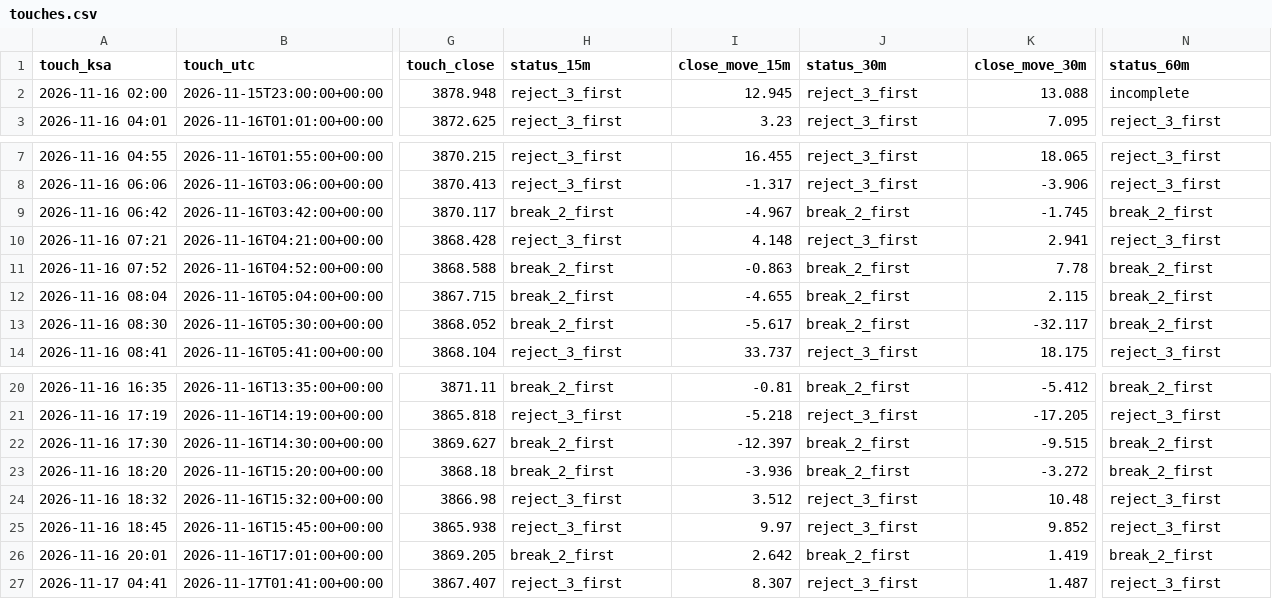
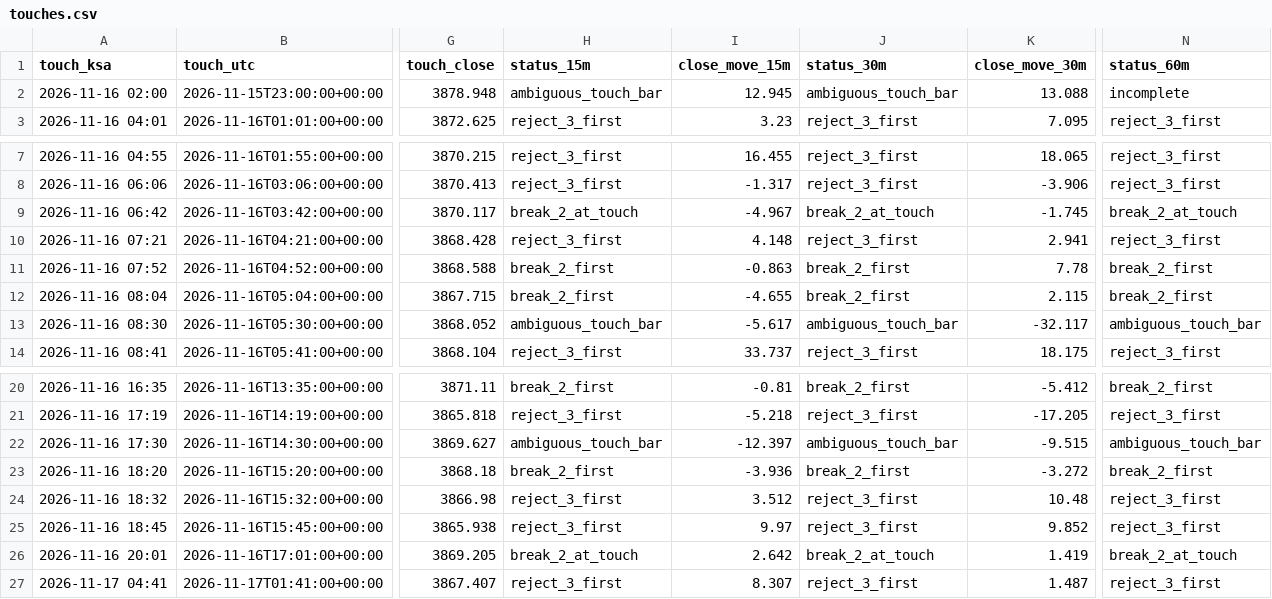
Before and after one commit to salehrbo1-cell/Alert-bot, a CSV file: research/results_level_3868_30/touches.csv, drawn as a sheet; only a part is shown, gaps mark what is left out; the diff names each change by its address in the sheet, - before the commit and + after, or states it on an @@ line.

```diff
--- a/research/results_level_3868_30/touches.csv
+++ b/research/results_level_3868_30/touches.csv
-H2 (status_15m): reject_3_first
+H2 (status_15m): ambiguous_touch_bar
-J2 (status_30m): reject_3_first
+J2 (status_30m): ambiguous_touch_bar
-H9 (status_15m): break_2_first
+H9 (status_15m): break_2_at_touch
-J9 (status_30m): break_2_first
+J9 (status_30m): break_2_at_touch
-N9 (status_60m): break_2_first
+N9 (status_60m): break_2_at_touch
-H13 (status_15m): break_2_first
+H13 (status_15m): ambiguous_touch_bar
-J13 (status_30m): break_2_first
+J13 (status_30m): ambiguous_touch_bar
-N13 (status_60m): break_2_first
+N13 (status_60m): ambiguous_touch_bar
-H22 (status_15m): break_2_first
+H22 (status_15m): ambiguous_touch_bar
-J22 (status_30m): break_2_first
+J22 (status_30m): ambiguous_touch_bar
-N22 (status_60m): break_2_first
+N22 (status_60m): ambiguous_touch_bar
-H26 (status_15m): break_2_first
+H26 (status_15m): break_2_at_touch
-J26 (status_30m): break_2_first
+J26 (status_30m): break_2_at_touch
-N26 (status_60m): break_2_first
+N26 (status_60m): break_2_at_touch
```
Also changed, not shown: 1 other file.
